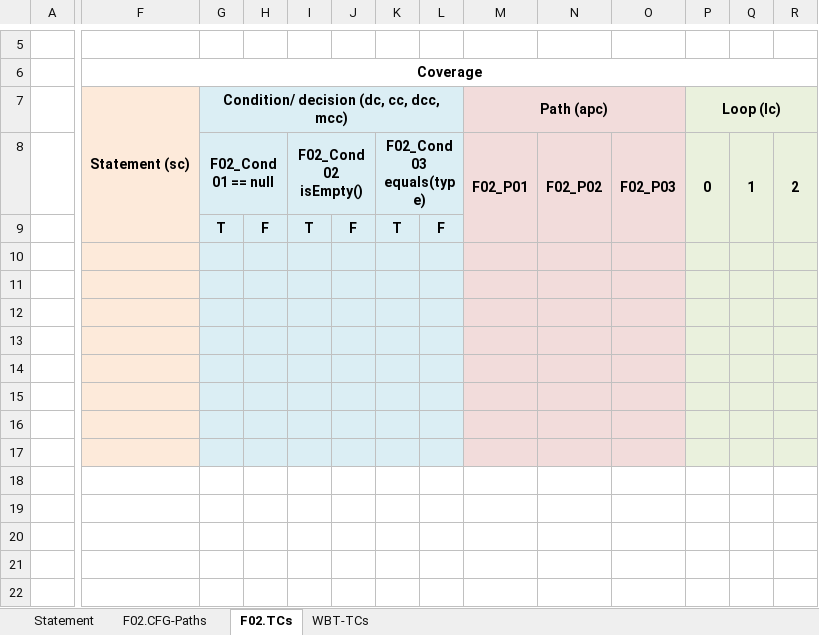
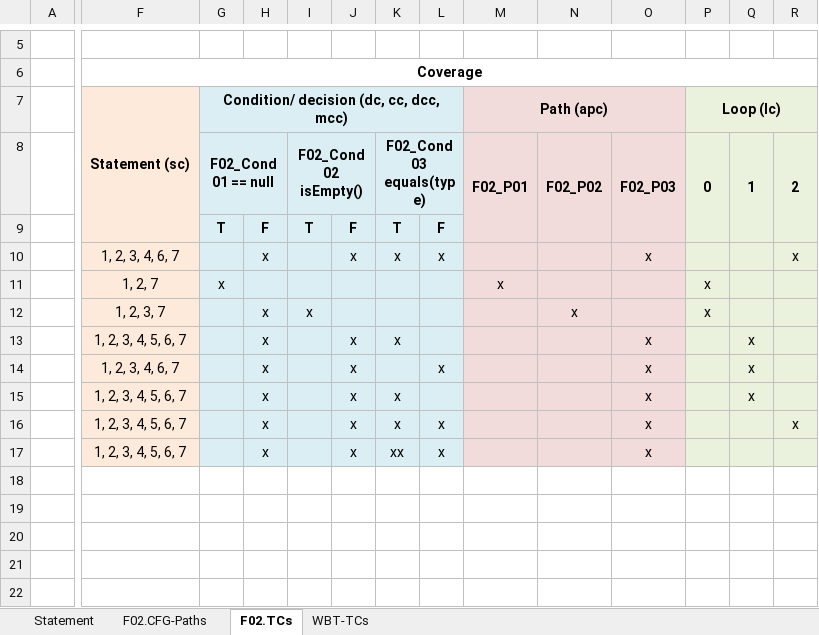
Before and after one commit to TeodorRuse/VVSS-2025, an Excel workbook: Docs/Lab03/Lab03_WBT_TCs_Form.xlsx, sheet F02.TCs, drawn as a sheet; only a part is shown, gaps mark what is left out; values as stored, in another font and other column widths than the file's, no borders; removed rows and columns are numbered as before the commit, all else as after; rows hold the shown columns only; the diff covers the shown part only; the diff names each change by its address in the sheet, - before the commit and + after, or states it on an @@ line.

Commit message:
Lab03_Fix_Excell

```diff
--- a/Docs/Lab03/Lab03_WBT_TCs_Form.xlsx (sheet F02.TCs)
+++ b/Docs/Lab03/Lab03_WBT_TCs_Form.xlsx (sheet F02.TCs)
-row 10: (empty)
-row 11: (empty)
-row 12: (empty)
-row 13: (empty)
-row 14: (empty)
-row 15: (empty)
-row 16: (empty)
-row 17: (empty)
-row 10: (empty)
+row 10:  | 1, 2, 3, 4, 6, 7 |  | x |  | x | x | x |  |  | x |  |  | x
-F10:F11 fill: none
+F10:F11 fill: #FDEADA
-G10:L11 fill: none
+G10:L11 fill: #DBEEF4
-M10:O11 fill: none
+M10:O11 fill: #F2DCDB
-P10:R11 fill: none
+P10:R11 fill: #EAF1DD
-row 11: (empty)
+row 11:  | 1, 2, 7 | x |  |  |  |  |  | x |  |  | x
-row 20: (empty)
-row 21: (empty)
-row 22: (empty)
+row 12:  | 1, 2, 3, 7 |  | x | x |  |  |  |  | x |  | x
+row 13:  | 1, 2, 3, 4, 5, 6, 7 |  | x |  | x | x |  |  |  | x |  | x
+row 14:  | 1, 2, 3, 4, 6, 7 |  | x |  | x |  | x |  |  | x |  | x
+row 15:  | 1, 2, 3, 4, 5, 6, 7 |  | x |  | x | x |  |  |  | x |  | x
+row 16:  | 1, 2, 3, 4, 5, 6, 7 |  | x |  | x | x | x |  |  | x |  |  | x
+row 17:  | 1, 2, 3, 4, 5, 6, 7 |  | x |  | x | xx | x |  |  | x
```
Also changed, not shown: cell formats elsewhere in this sheet, sheet WBT-TCs, sheet F02.CFG-Paths, formulas that keep their value, charts or pictures.
